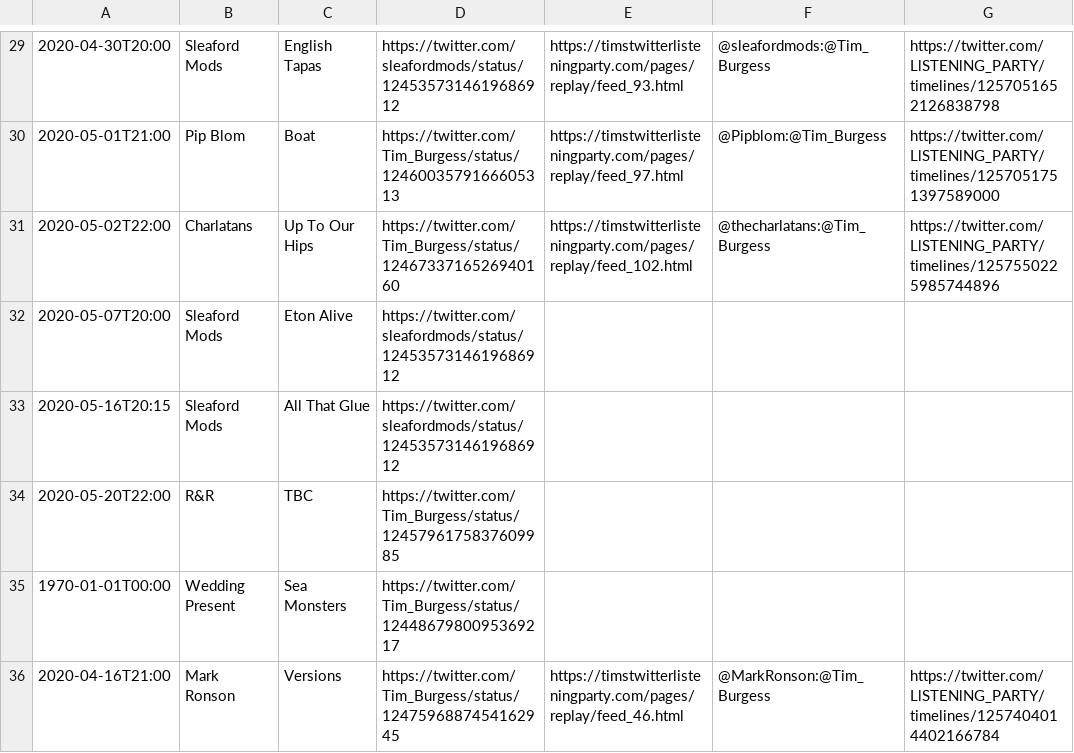
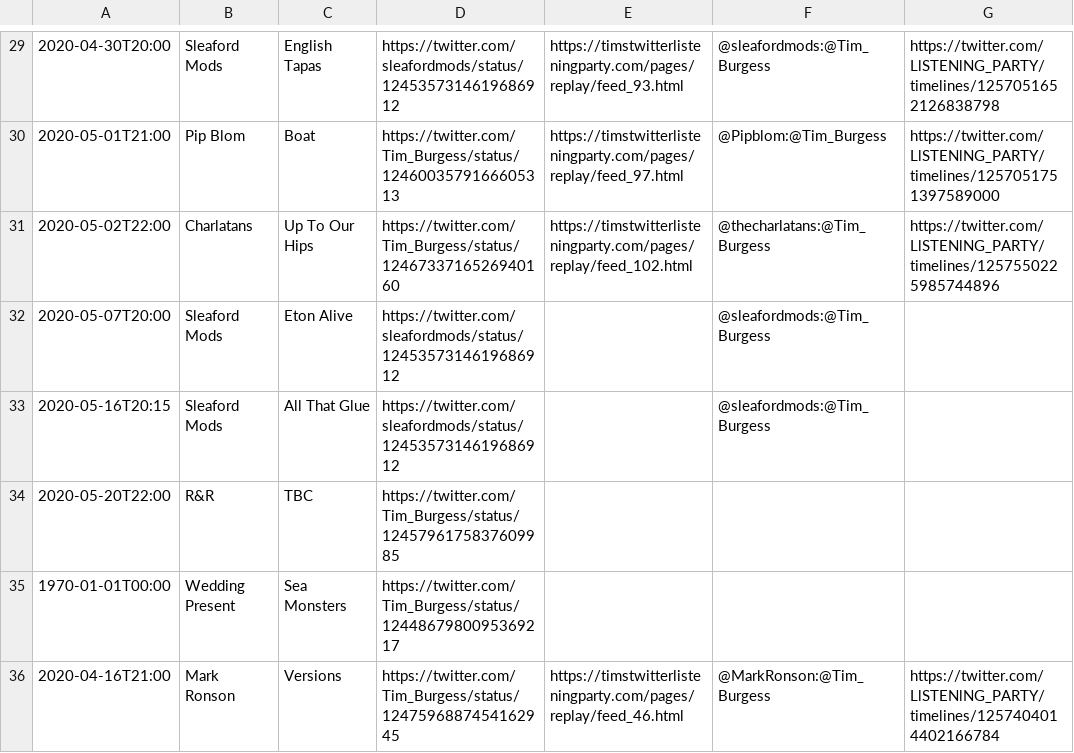
Before and after one commit to matbroughty/timstwitterlisteningparty, a CSV file: data/time-slot-data.csv, drawn as a sheet; only a part is shown, gaps mark what is left out; the diff covers the shown part only.

```diff
--- a/data/time-slot-data.csv
+++ b/data/time-slot-data.csv
@@ -31,4 +31,4 @@
 "2020-05-02T22:00","Charlatans","Up To Our Hips","https://twitter.com/Tim_Burgess/status/1246733716526940160","https://timstwitterlisteningparty.com/pages/replay/feed_102.html","@thecharlatans:@Tim_Burgess","https://twitter.com/LlSTENlNG_PARTY/timelines/1257550225985744896"
-"2020-05-07T20:00","Sleaford Mods","Eton Alive","https://twitter.com/sleafordmods/status/1245357314619686912","","",""
-"2020-05-16T20:15","Sleaford Mods","All That Glue","https://twitter.com/sleafordmods/status/1245357314619686912","","",""
+"2020-05-07T20:00","Sleaford Mods","Eton Alive","https://twitter.com/sleafordmods/status/1245357314619686912","","@sleafordmods:@Tim_Burgess",""
+"2020-05-16T20:15","Sleaford Mods","All That Glue","https://twitter.com/sleafordmods/status/1245357314619686912","","@sleafordmods:@Tim_Burgess",""
 "2020-05-20T22:00","R&R","TBC","https://twitter.com/Tim_Burgess/status/1245796175837609985","","",""
```
Also changed, not shown: 6 edited cells elsewhere in this file, 11 other files.
